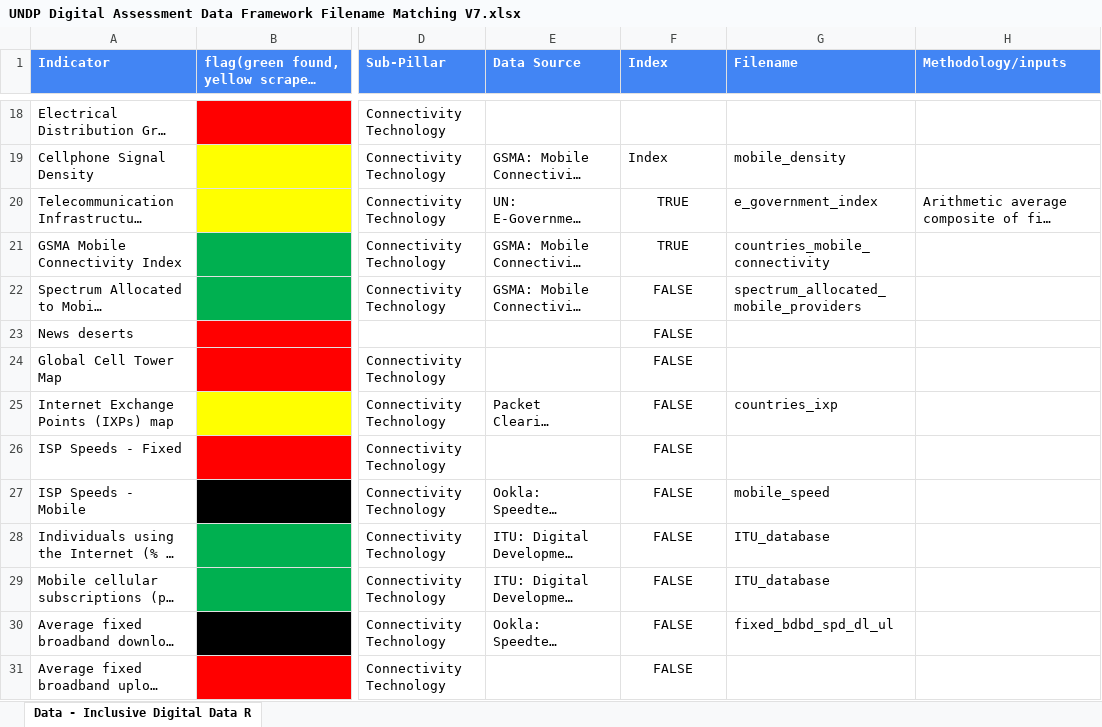
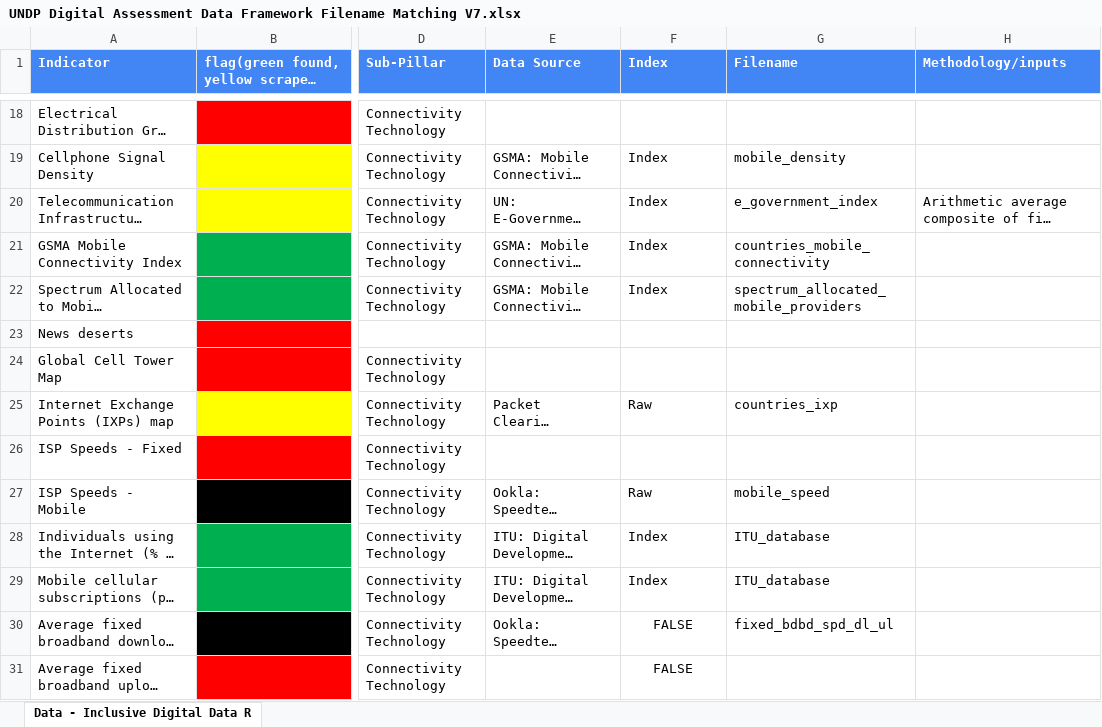
Before and after one commit to undp/digital-development-compass, an Excel workbook: UNDP Digital Assessment Data Framework Filename Matching V7.xlsx, sheet Data - Inclusive Digital Data R, drawn as a sheet; only a part is shown, gaps mark what is left out; long unchanged cells end in …; values as stored, in another font and other column widths than the file's, no borders; charts and pictures and conditional formats not drawn; the diff names each change by its address in the sheet, - before the commit and + after, or states it on an @@ line.

Commit message:
Update UNDP Digital Assessment Data Framework Filename Matching V7.xlsx

```diff
--- a/UNDP Digital Assessment Data Framework Filename Matching V7.xlsx (sheet Data - Inclusive Digital Data R)
+++ b/UNDP Digital Assessment Data Framework Filename Matching V7.xlsx (sheet Data - Inclusive Digital Data R)
-F20:F21 (Index): TRUE
+F20:F21 (Index): Index
-F20:F22 alignment: center
+F20:F22 alignment: left
-F22 (Index): FALSE
+F22 (Index): Index
-F23:F24 (Index): FALSE
+F23:F24 (Index): (empty)
-F25 (Index): FALSE
+F25 (Index): Raw
-F25 alignment: center
+F25 alignment: left
-F26 (Index): FALSE
+F26 (Index): (empty)
-F27 (Index): FALSE
+F27 (Index): Raw
-F27:F29 alignment: center
+F27:F29 alignment: left
-F28:F29 (Index): FALSE
+F28:F29 (Index): Index
```
